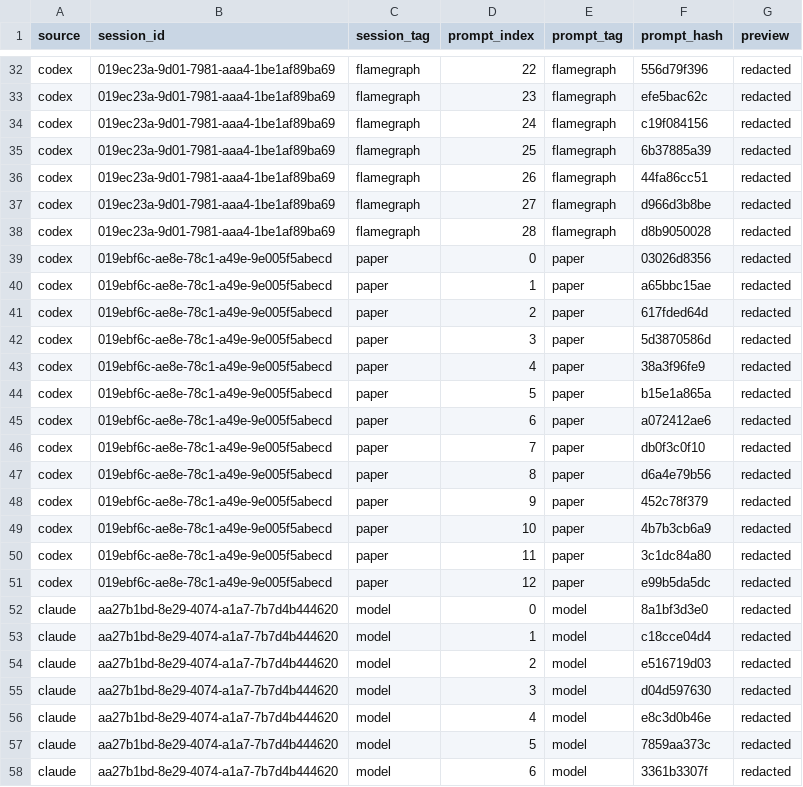
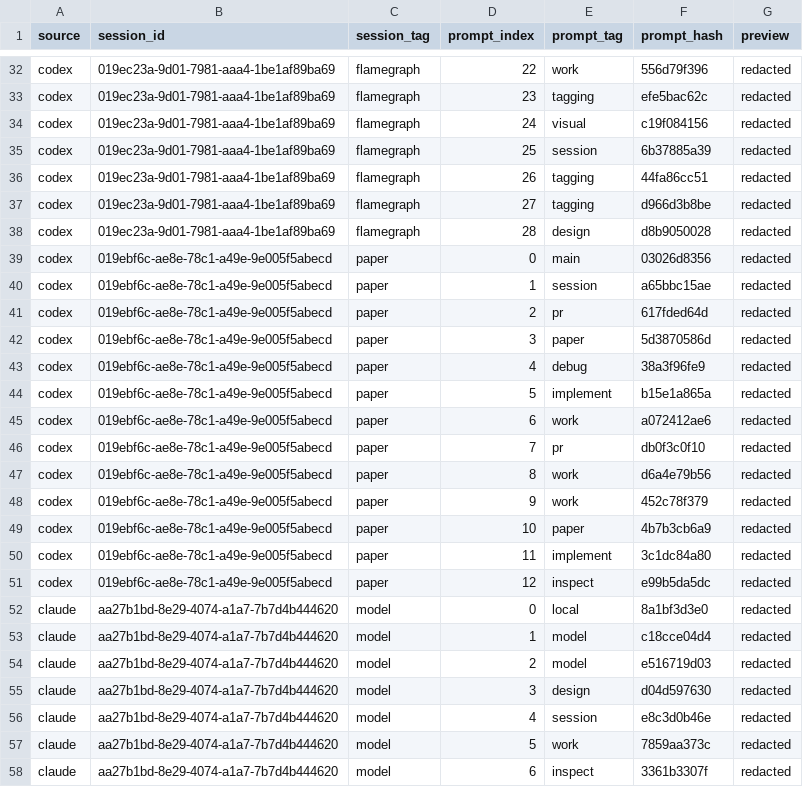
Before and after one commit to uni2u/agentsight, a CSV file: docs/visexp/out/prompt-tags.csv, drawn as a sheet; only a part is shown, gaps mark what is left out; the diff covers the shown part only; the diff names each change by its address in the sheet, - before the commit and + after, or states it on an @@ line.

Commit message:
docs: add semantic flamegraph evaluation gates

```diff
--- a/docs/visexp/out/prompt-tags.csv
+++ b/docs/visexp/out/prompt-tags.csv
-E32 (prompt_tag): flamegraph
+E32 (prompt_tag): work
-E33 (prompt_tag): flamegraph
+E33 (prompt_tag): tagging
-E34 (prompt_tag): flamegraph
+E34 (prompt_tag): visual
-E35 (prompt_tag): flamegraph
+E35 (prompt_tag): session
-E36:E37 (prompt_tag): flamegraph
+E36:E37 (prompt_tag): tagging
-E38 (prompt_tag): flamegraph
+E38 (prompt_tag): design
-E39 (prompt_tag): paper
+E39 (prompt_tag): main
-E40 (prompt_tag): paper
+E40 (prompt_tag): session
-E41 (prompt_tag): paper
+E41 (prompt_tag): pr
-E43 (prompt_tag): paper
+E43 (prompt_tag): debug
-E44 (prompt_tag): paper
+E44 (prompt_tag): implement
-E45 (prompt_tag): paper
+E45 (prompt_tag): work
-E46 (prompt_tag): paper
+E46 (prompt_tag): pr
-E47:E48 (prompt_tag): paper
+E47:E48 (prompt_tag): work
-E50 (prompt_tag): paper
+E50 (prompt_tag): implement
-E51 (prompt_tag): paper
+E51 (prompt_tag): inspect
-E52 (prompt_tag): model
+E52 (prompt_tag): local
-E55 (prompt_tag): model
+E55 (prompt_tag): design
-E56 (prompt_tag): model
+E56 (prompt_tag): session
-E57 (prompt_tag): model
+E57 (prompt_tag): work
-E58 (prompt_tag): model
+E58 (prompt_tag): inspect
```
Also changed, not shown: 116 edited cells elsewhere in this file, docs/visexp/out/command-summary.csv, 22 other files.
